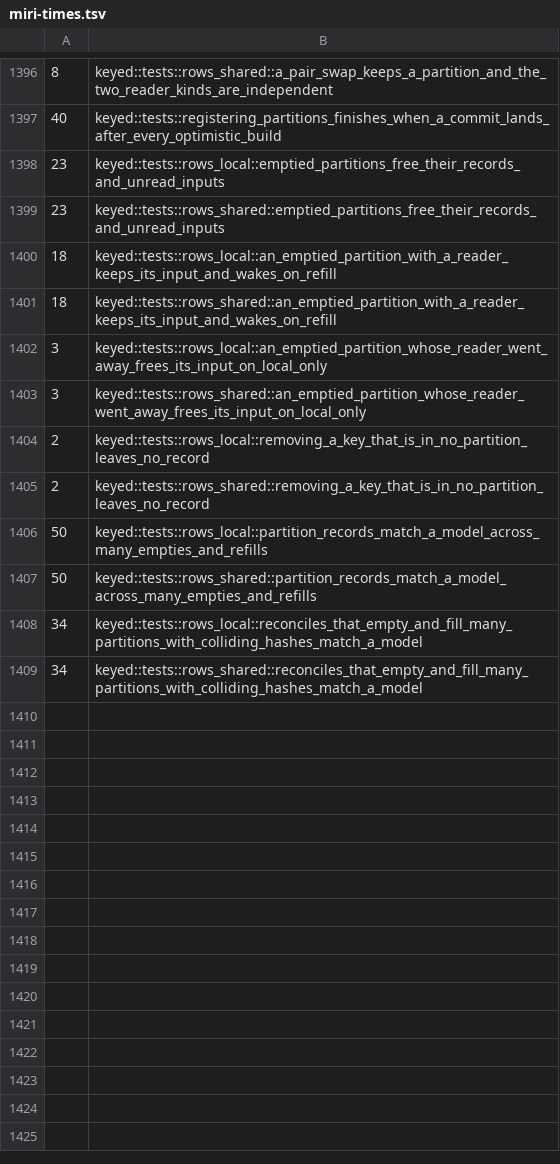
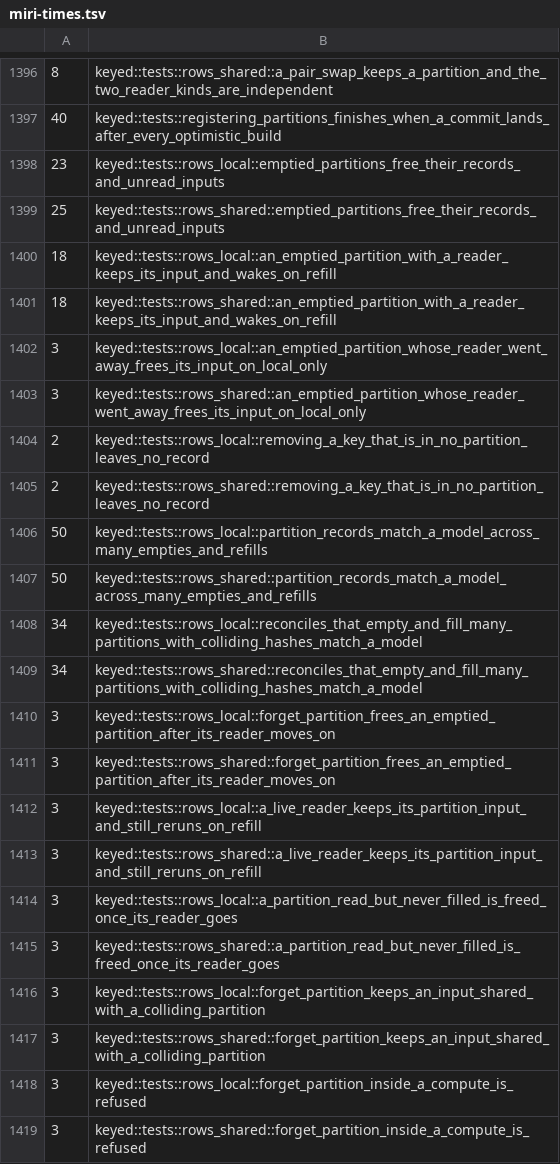
Before and after one commit to Anyesh/incr, a TSV file: scripts/miri-times.tsv, drawn as a sheet; only a part is shown, gaps mark what is left out.

Commit message:
feat(incr-core): add forget_partition to free a partition input left by a departed reader

```diff
--- a/scripts/miri-times.tsv
+++ b/scripts/miri-times.tsv
@@ -1398,3 +1398,3 @@
 23	keyed::tests::rows_local::emptied_partitions_free_their_records_and_unread_inputs
-23	keyed::tests::rows_shared::emptied_partitions_free_their_records_and_unread_inputs
+25	keyed::tests::rows_shared::emptied_partitions_free_their_records_and_unread_inputs
 18	keyed::tests::rows_local::an_emptied_partition_with_a_reader_keeps_its_input_and_wakes_on_refill
@@ -1409 +1409,11 @@
 34	keyed::tests::rows_shared::reconciles_that_empty_and_fill_many_partitions_with_colliding_hashes_match_a_model
+3	keyed::tests::rows_local::forget_partition_frees_an_emptied_partition_after_its_reader_moves_on
+3	keyed::tests::rows_shared::forget_partition_frees_an_emptied_partition_after_its_reader_moves_on
+3	keyed::tests::rows_local::a_live_reader_keeps_its_partition_input_and_still_reruns_on_refill
+3	keyed::tests::rows_shared::a_live_reader_keeps_its_partition_input_and_still_reruns_on_refill
+3	keyed::tests::rows_local::a_partition_read_but_never_filled_is_freed_once_its_reader_goes
+3	keyed::tests::rows_shared::a_partition_read_but_never_filled_is_freed_once_its_reader_goes
+3	keyed::tests::rows_local::forget_partition_keeps_an_input_shared_with_a_colliding_partition
+3	keyed::tests::rows_shared::forget_partition_keeps_an_input_shared_with_a_colliding_partition
+3	keyed::tests::rows_local::forget_partition_inside_a_compute_is_refused
+3	keyed::tests::rows_shared::forget_partition_inside_a_compute_is_refused
```
Also changed, not shown: 9 other files.
